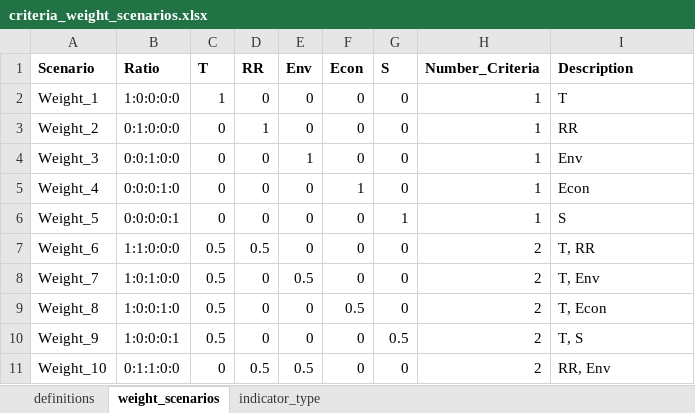
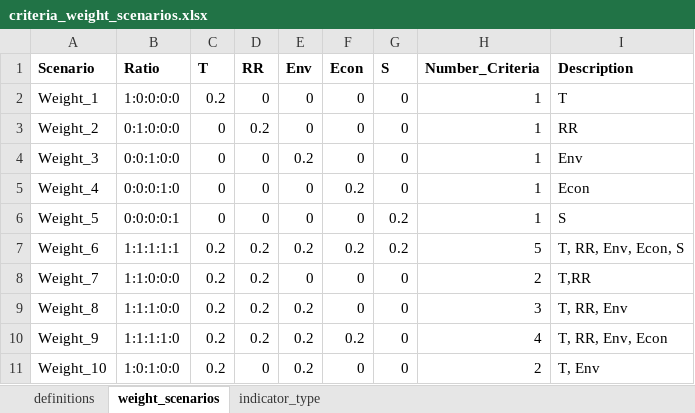
Before and after one commit to QSD-Group/DMsan, an Excel workbook: dmsan/data/criteria_weight_scenarios.xlsx, sheet weight_scenarios, drawn as a sheet; only a part is shown; values as stored, in another font and other column widths than the file's, no borders; the diff covers the shown part only; the diff names each change by its address in the sheet, - before the commit and + after, or states it on an @@ line.

Commit message:
Criteria Weights

```diff
--- a/dmsan/data/criteria_weight_scenarios.xlsx (sheet weight_scenarios)
+++ b/dmsan/data/criteria_weight_scenarios.xlsx (sheet weight_scenarios)
-C2 (T): 1
+C2 (T): 0.2
-D3 (RR): 1
+D3 (RR): 0.2
-E4 (Env): 1
+E4 (Env): 0.2
-F5 (Econ): 1
+F5 (Econ): 0.2
-G6 (S): 1
+G6 (S): 0.2
-B7 (Ratio): 1:1:0:0:0
+B7 (Ratio): 1:1:1:1:1
-C7:C10 (T): 0.5
+C7:C10 (T): 0.2
-D7 (RR): 0.5
+D7 (RR): 0.2
-E7 (Env): 0
+E7 (Env): 0.2
-F7 (Econ): 0
+F7 (Econ): 0.2
-G7 (S): 0
+G7 (S): 0.2
-H7 (Number_Criteria): 2
+H7 (Number_Criteria): 5
-I7 (Description): T, RR
+I7 (Description): T, RR, Env, Econ, S
-B8 (Ratio): 1:0:1:0:0
+B8 (Ratio): 1:1:0:0:0
-D8:D10 (RR): 0
+D8:D10 (RR): 0.2
-E8 (Env): 0.5
+E8 (Env): 0
-I8 (Description): T, Env
+I8 (Description): T,RR
-B9 (Ratio): 1:0:0:1:0
+B9 (Ratio): 1:1:1:0:0
-E9:E10 (Env): 0
+E9:E10 (Env): 0.2
-F9 (Econ): 0.5
+F9 (Econ): 0
-H9 (Number_Criteria): 2
+H9 (Number_Criteria): 3
-I9 (Description): T, Econ
+I9 (Description): T, RR, Env
-B10 (Ratio): 1:0:0:0:1
+B10 (Ratio): 1:1:1:1:0
-F10 (Econ): 0
+F10 (Econ): 0.2
-G10 (S): 0.5
+G10 (S): 0
-H10 (Number_Criteria): 2
+H10 (Number_Criteria): 4
-I10 (Description): T, S
+I10 (Description): T, RR, Env, Econ
-B11 (Ratio): 0:1:1:0:0
+B11 (Ratio): 1:0:1:0:0
-C11 (T): 0
+C11 (T): 0.2
-D11 (RR): 0.5
+D11 (RR): 0
-E11 (Env): 0.5
+E11 (Env): 0.2
-I11 (Description): RR, Env
+I11 (Description): T, Env
```
Also changed, not shown: 14 added rows and 182 edited cells elsewhere in this sheet.
